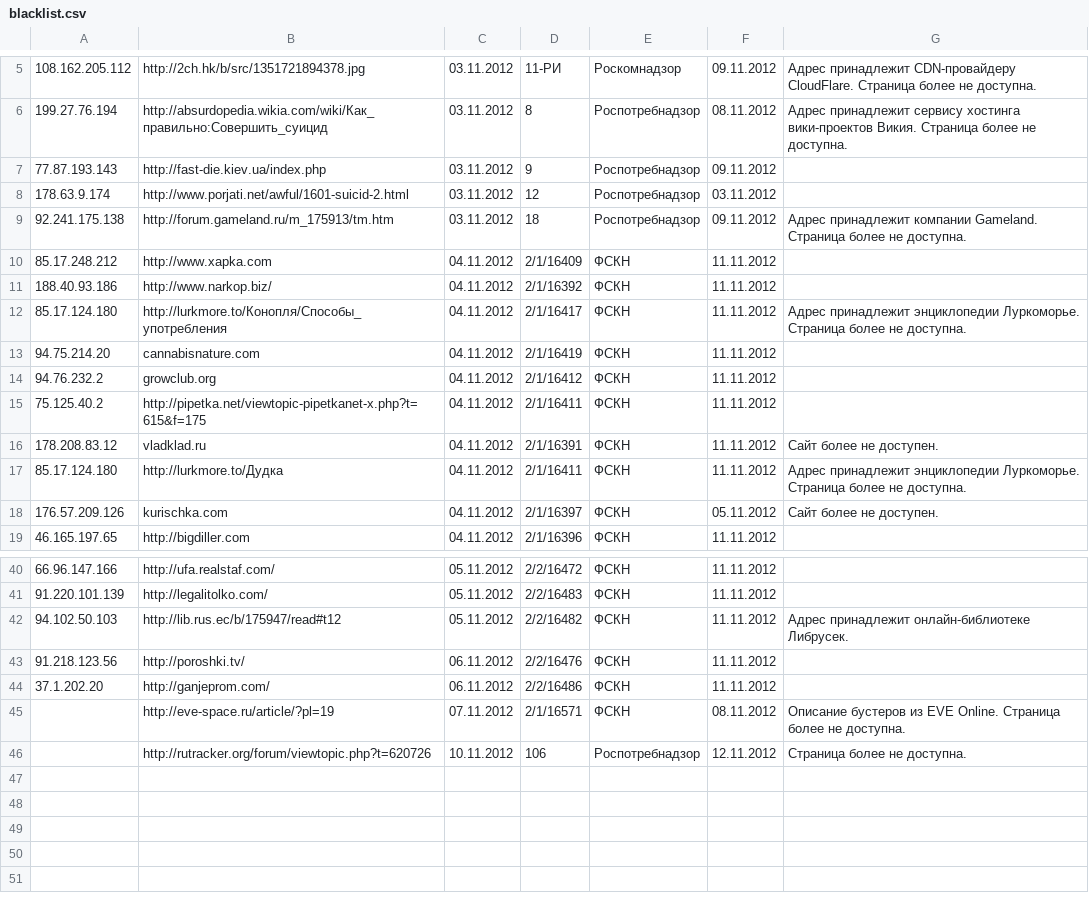
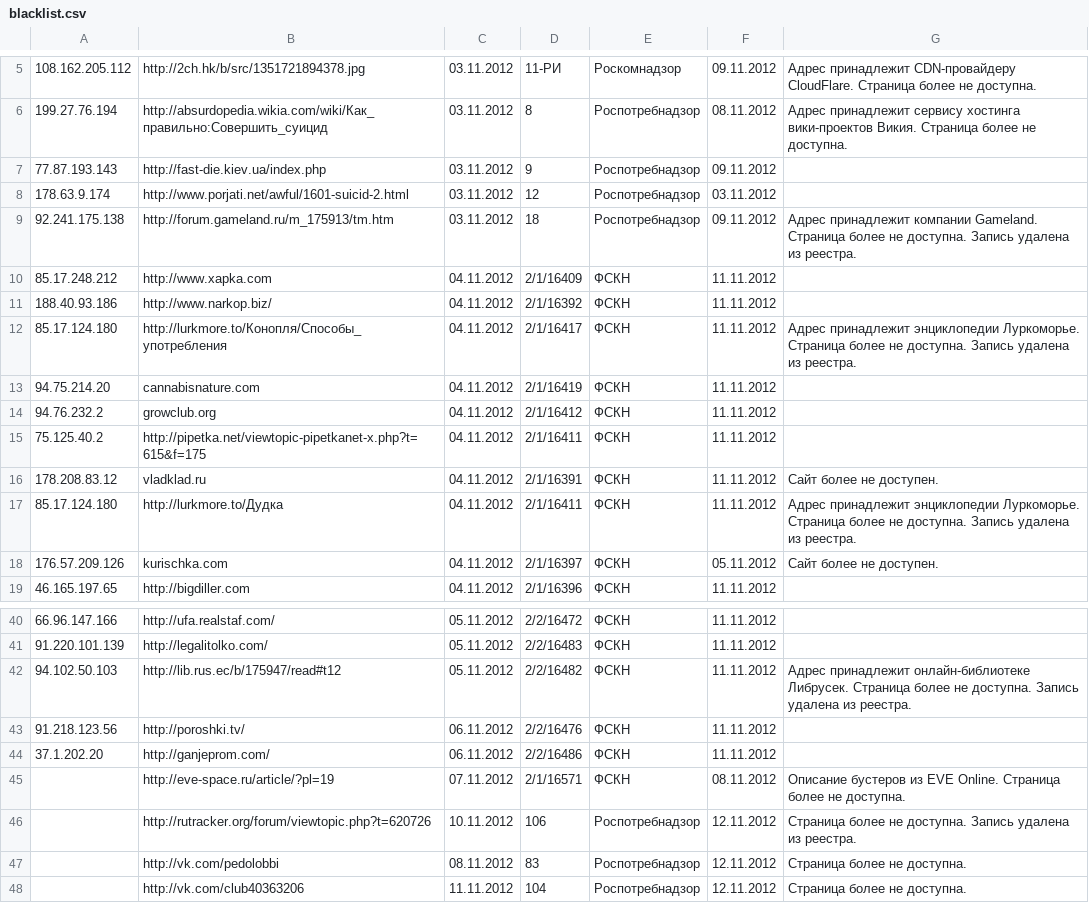
Before and after one commit to liberatetheweb/anonymous-handbook, a CSV file: site/files/blacklist.csv, drawn as a sheet; only a part is shown, gaps mark what is left out.

Commit message:
New blocked sites, some sites unblocked.

```diff
--- a/site/files/blacklist.csv
+++ b/site/files/blacklist.csv
@@ -8,6 +8,6 @@
 178.63.9.174,http://www.porjati.net/awful/1601-suicid-2.html,03.11.2012,12,Роспотребнадзор,03.11.2012,
-92.241.175.138,http://forum.gameland.ru/m_175913/tm.htm,03.11.2012,18,Роспотребнадзор,09.11.2012,Адрес принадлежит компании Gameland. Страница более не доступна.
+92.241.175.138,http://forum.gameland.ru/m_175913/tm.htm,03.11.2012,18,Роспотребнадзор,09.11.2012,Адрес принадлежит компании Gameland. Страница более не доступна. Запись удалена из реестра.
 85.17.248.212,http://www.xapka.com,04.11.2012,2/1/16409,ФСКН,11.11.2012,
 188.40.93.186,http://www.narkop.biz/,04.11.2012,2/1/16392,ФСКН,11.11.2012,
-85.17.124.180,http://lurkmore.to/Конопля/Способы_употребления,04.11.2012,2/1/16417,ФСКН,11.11.2012,Адрес принадлежит энциклопедии Луркоморье. Страница более не доступна.
+85.17.124.180,http://lurkmore.to/Конопля/Способы_употребления,04.11.2012,2/1/16417,ФСКН,11.11.2012,Адрес принадлежит энциклопедии Луркоморье. Страница более не доступна. Запись удалена из реестра.
 94.75.214.20,cannabisnature.com,04.11.2012,2/1/16419,ФСКН,11.11.2012,
@@ -16,3 +16,3 @@
 178.208.83.12,vladklad.ru,04.11.2012,2/1/16391,ФСКН,11.11.2012,Сайт более не доступен.
-85.17.124.180,http://lurkmore.to/Дудка,04.11.2012,2/1/16411,ФСКН,11.11.2012,Адрес принадлежит энциклопедии Луркоморье. Страница более не доступна.
+85.17.124.180,http://lurkmore.to/Дудка,04.11.2012,2/1/16411,ФСКН,11.11.2012,Адрес принадлежит энциклопедии Луркоморье. Страница более не доступна. Запись удалена из реестра.
 176.57.209.126,kurischka.com,04.11.2012,2/1/16397,ФСКН,05.11.2012,Сайт более не доступен.
@@ -41,3 +41,3 @@
 91.220.101.139,http://legalitolko.com/,05.11.2012,2/2/16483,ФСКН,11.11.2012,
-94.102.50.103,http://lib.rus.ec/b/175947/read#t12,05.11.2012,2/2/16482,ФСКН,11.11.2012,Адрес принадлежит онлайн-библиотеке Либрусек.
+94.102.50.103,http://lib.rus.ec/b/175947/read#t12,05.11.2012,2/2/16482,ФСКН,11.11.2012,Адрес принадлежит онлайн-библиотеке Либрусек. Страница более не доступна. Запись удалена из реестра.
 91.218.123.56,http://poroshki.tv/,06.11.2012,2/2/16476,ФСКН,11.11.2012,
@@ -45,2 +45,4 @@
 ,http://eve-space.ru/article/?pl=19,07.11.2012,2/1/16571,ФСКН,08.11.2012,Описание бустеров из EVE Online. Страница более не доступна.
-,http://rutracker.org/forum/viewtopic.php?t=620726,10.11.2012,106,Роспотребнадзор,12.11.2012,Страница более не доступна.
+,http://rutracker.org/forum/viewtopic.php?t=620726,10.11.2012,106,Роспотребнадзор,12.11.2012,Страница более не доступна. Запись удалена из реестра.
+,http://vk.com/pedolobbi,08.11.2012,83,Роспотребнадзор,12.11.2012,Страница более не доступна.
+,http://vk.com/club40363206,11.11.2012,104,Роспотребнадзор,12.11.2012,Страница более не доступна.
```
